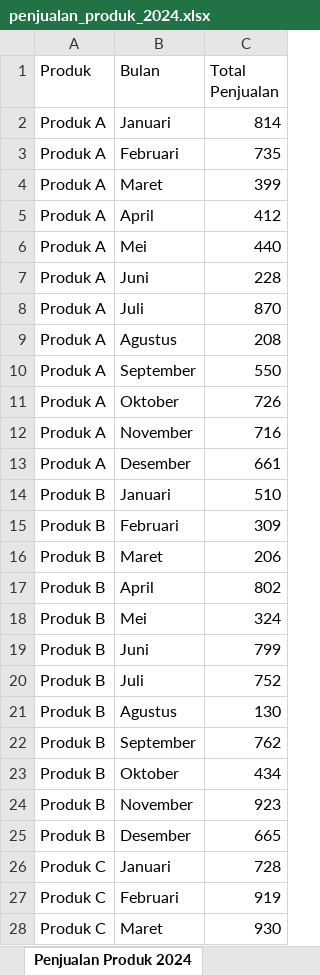
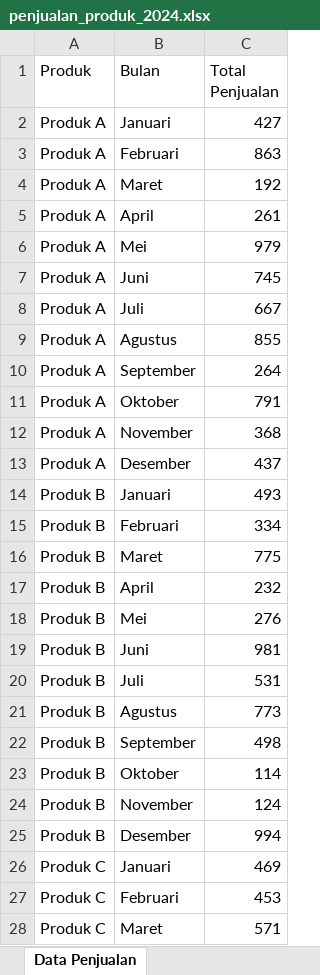
Before and after one commit to FIkriBotDev/tes-sshd, an Excel workbook: Projects/ai-docx/penjualan_produk_2024.xlsx, sheet Data Penjualan, drawn as a sheet; only a part is shown; values as stored, in another font and other column widths than the file's, no borders; the diff covers the shown part only; the diff names each change by its address in the sheet, - before the commit and + after, or states it on an @@ line.

```diff
--- a/Projects/ai-docx/penjualan_produk_2024.xlsx (sheet Data Penjualan)
+++ b/Projects/ai-docx/penjualan_produk_2024.xlsx (sheet Data Penjualan)
-sheet tab: Penjualan Produk 2024
+sheet tab: Data Penjualan
-C2 (Total Penjualan): 814
+C2 (Total Penjualan): 427
-C3 (Total Penjualan): 735
+C3 (Total Penjualan): 863
-C4 (Total Penjualan): 399
+C4 (Total Penjualan): 192
-C5 (Total Penjualan): 412
+C5 (Total Penjualan): 261
-C6 (Total Penjualan): 440
+C6 (Total Penjualan): 979
-C7 (Total Penjualan): 228
+C7 (Total Penjualan): 745
-C8 (Total Penjualan): 870
+C8 (Total Penjualan): 667
-C9 (Total Penjualan): 208
+C9 (Total Penjualan): 855
-C10 (Total Penjualan): 550
+C10 (Total Penjualan): 264
-C11 (Total Penjualan): 726
+C11 (Total Penjualan): 791
-C12 (Total Penjualan): 716
+C12 (Total Penjualan): 368
-C13 (Total Penjualan): 661
+C13 (Total Penjualan): 437
-C14 (Total Penjualan): 510
+C14 (Total Penjualan): 493
-C15 (Total Penjualan): 309
+C15 (Total Penjualan): 334
-C16 (Total Penjualan): 206
+C16 (Total Penjualan): 775
-C17 (Total Penjualan): 802
+C17 (Total Penjualan): 232
-C18 (Total Penjualan): 324
+C18 (Total Penjualan): 276
-C19 (Total Penjualan): 799
+C19 (Total Penjualan): 981
-C20 (Total Penjualan): 752
+C20 (Total Penjualan): 531
-C21 (Total Penjualan): 130
+C21 (Total Penjualan): 773
-C22 (Total Penjualan): 762
+C22 (Total Penjualan): 498
-C23 (Total Penjualan): 434
+C23 (Total Penjualan): 114
-C24 (Total Penjualan): 923
+C24 (Total Penjualan): 124
-C25 (Total Penjualan): 665
+C25 (Total Penjualan): 994
-C26 (Total Penjualan): 728
+C26 (Total Penjualan): 469
-C27 (Total Penjualan): 919
+C27 (Total Penjualan): 453
-C28 (Total Penjualan): 930
+C28 (Total Penjualan): 571
```
Also changed, not shown: 9 edited cells elsewhere in this sheet, 10 other files.
